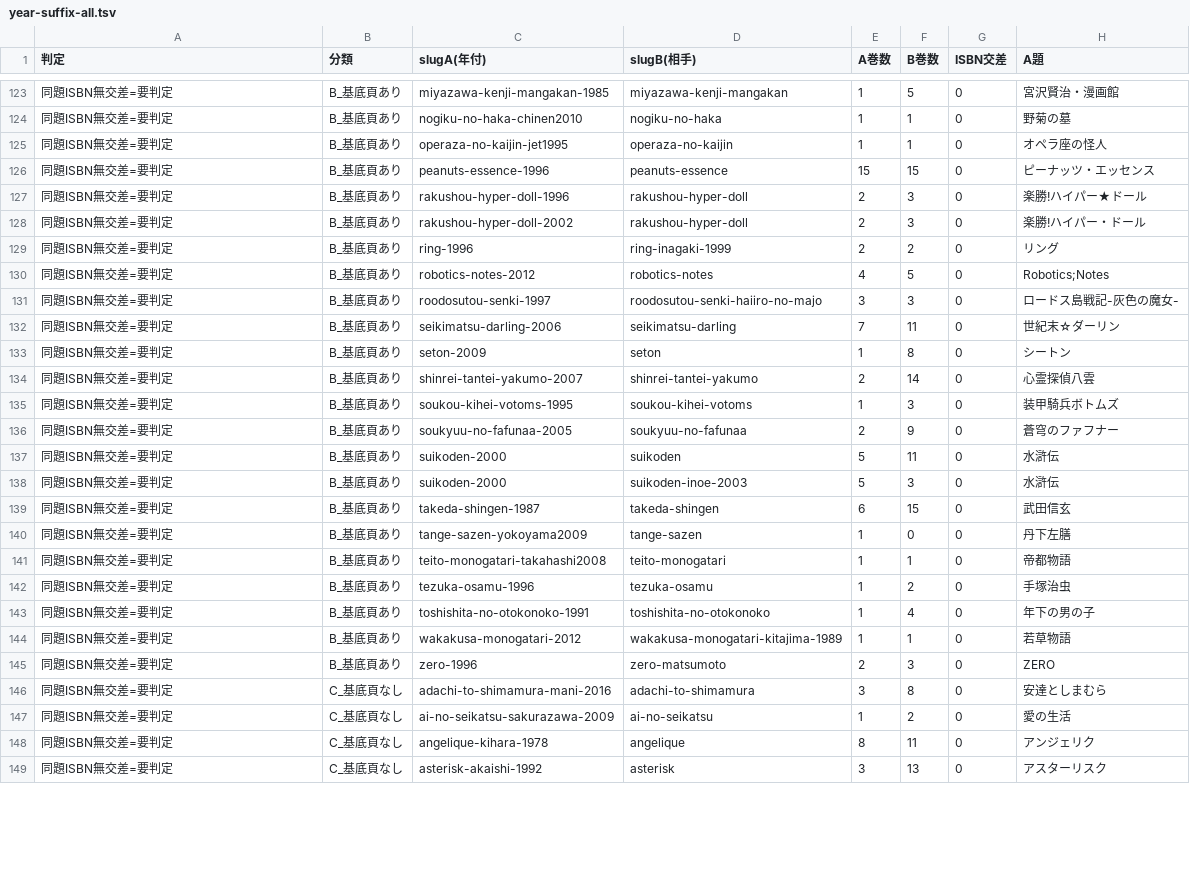
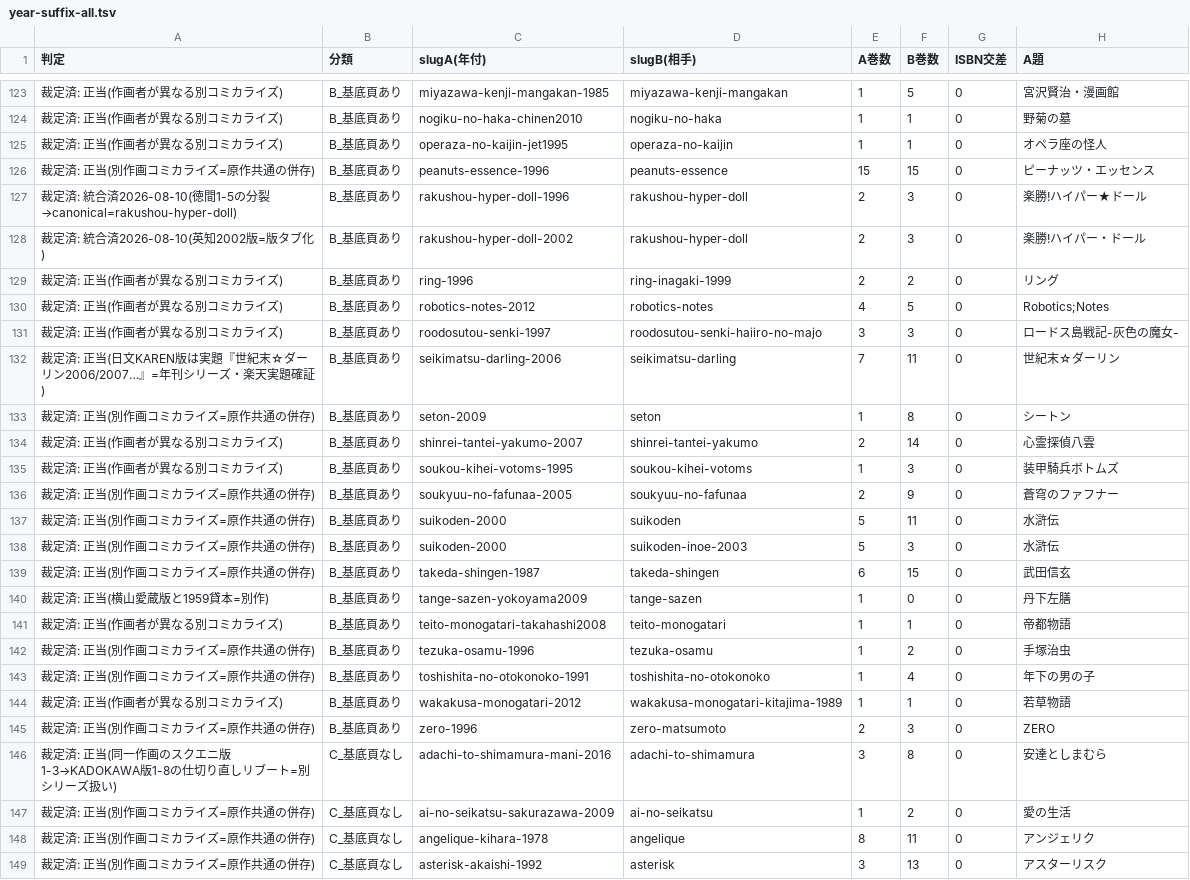
Before and after one commit to shuichi0725-cmyk/MANGAL, a TSV file: docs/production-diagnostics/year-suffix-all.tsv, drawn as a sheet; only a part is shown, gaps mark what is left out; the diff covers the shown part only; the diff names each change by its address in the sheet, - before the commit and + after, or states it on an @@ line.

```diff
--- a/docs/production-diagnostics/year-suffix-all.tsv
+++ b/docs/production-diagnostics/year-suffix-all.tsv
-A123:A125 (判定): 同題ISBN無交差=要判定
+A123:A125 (判定): 裁定済: 正当(作画者が異なる別コミカライズ)
-A126 (判定): 同題ISBN無交差=要判定
+A126 (判定): 裁定済: 正当(別作画コミカライズ=原作共通の併存)
-A127 (判定): 同題ISBN無交差=要判定
+A127 (判定): 裁定済: 統合済2026-08-10(徳間1-5の分裂→canonical=rakushou-hyper-doll)
-A128 (判定): 同題ISBN無交差=要判定
+A128 (判定): 裁定済: 統合済2026-08-10(英知2002版=版タブ化)
-A129:A131 (判定): 同題ISBN無交差=要判定
+A129:A131 (判定): 裁定済: 正当(作画者が異なる別コミカライズ)
-A132 (判定): 同題ISBN無交差=要判定
+A132 (判定): 裁定済: 正当(日文KAREN版は実題『世紀末☆ダーリン2006/2007…』=年刊シリーズ・楽天実題確証)
-A133 (判定): 同題ISBN無交差=要判定
+A133 (判定): 裁定済: 正当(別作画コミカライズ=原作共通の併存)
-A134:A135 (判定): 同題ISBN無交差=要判定
+A134:A135 (判定): 裁定済: 正当(作画者が異なる別コミカライズ)
-A136:A139 (判定): 同題ISBN無交差=要判定
+A136:A139 (判定): 裁定済: 正当(別作画コミカライズ=原作共通の併存)
-A140 (判定): 同題ISBN無交差=要判定
+A140 (判定): 裁定済: 正当(横山愛蔵版と1959貸本=別作)
-A141 (判定): 同題ISBN無交差=要判定
+A141 (判定): 裁定済: 正当(作画者が異なる別コミカライズ)
-A142:A143 (判定): 同題ISBN無交差=要判定
+A142:A143 (判定): 裁定済: 正当(別作画コミカライズ=原作共通の併存)
-A144 (判定): 同題ISBN無交差=要判定
+A144 (判定): 裁定済: 正当(作画者が異なる別コミカライズ)
-A145 (判定): 同題ISBN無交差=要判定
+A145 (判定): 裁定済: 正当(別作画コミカライズ=原作共通の併存)
-A146 (判定): 同題ISBN無交差=要判定
+A146 (判定): 裁定済: 正当(同一作画のスクエニ版1-3→KADOKAWA版1-8の仕切り直しリブート=別シリーズ扱い)
-A147:A149 (判定): 同題ISBN無交差=要判定
+A147:A149 (判定): 裁定済: 正当(別作画コミカライズ=原作共通の併存)
```
Also changed, not shown: 79 edited cells elsewhere in this file.
